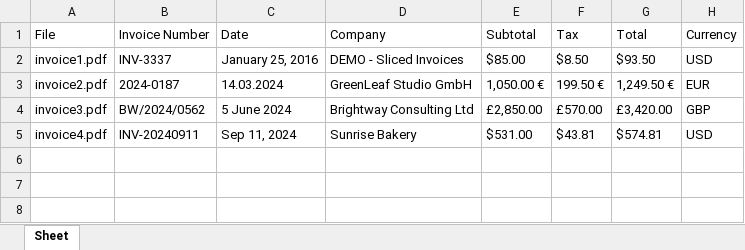
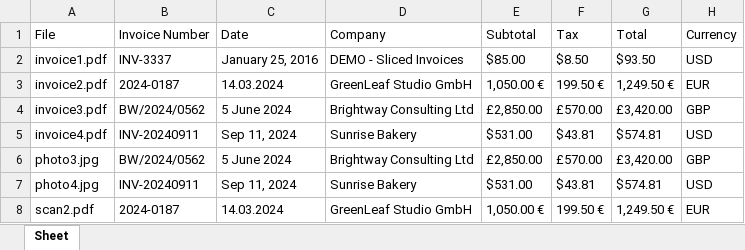
Before and after one commit to lado-darsaliya/invoice-pdf-to-excel, an Excel workbook: invoices.xlsx, sheet Sheet, drawn as a sheet; values as stored, in another font and other column widths than the file's, no borders; the diff names each change by its address in the sheet, - before the commit and + after, or states it on an @@ line.

Commit message:
Add OCR for scans and photos

```diff
--- a/invoices.xlsx (sheet Sheet)
+++ b/invoices.xlsx (sheet Sheet)
+row 6: photo3.jpg | BW/2024/0562 | 5 June 2024 | Brightway Consulting Ltd | £2,850.00 | £570.00 | £3,420.00 | GBP
+row 7: photo4.jpg | INV-20240911 | Sep 11, 2024 | Sunrise Bakery | $531.00 | $43.81 | $574.81 | USD
+row 8: scan2.pdf | 2024-0187 | 14.03.2024 | GreenLeaf Studio GmbH | 1,050.00 € | 199.50 € | 1,249.50 € | EUR
```
Also changed, not shown: 4 other files.
